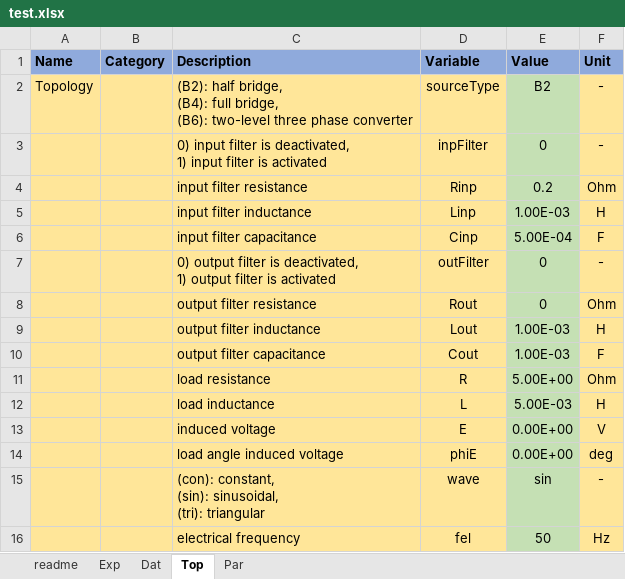
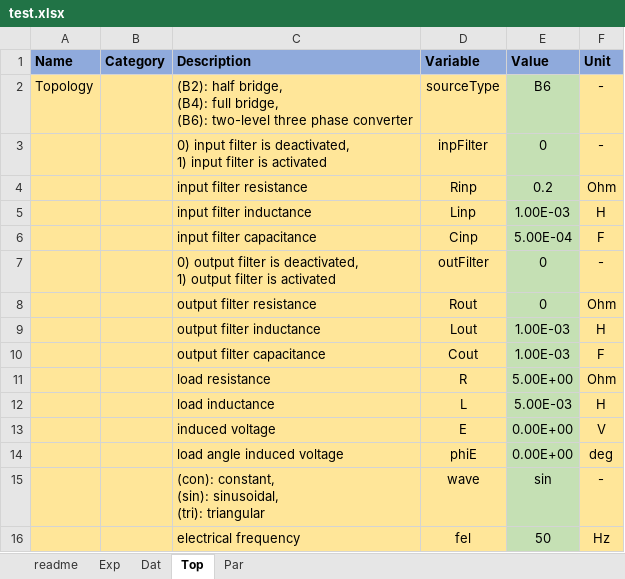
Before and after one commit to pascme05/PyPowerSim, an Excel workbook: config/test.xlsx, sheet Top, drawn as a sheet; values as stored, in another font and other column widths than the file's, no borders; the diff names each change by its address in the sheet, - before the commit and + after, or states it on an @@ line.

```diff
--- a/config/test.xlsx (sheet Top)
+++ b/config/test.xlsx (sheet Top)
-E2 (Value): B2
+E2 (Value): B6
```
Also changed, not shown: sheet Exp, sheet Par, 8 other files.
